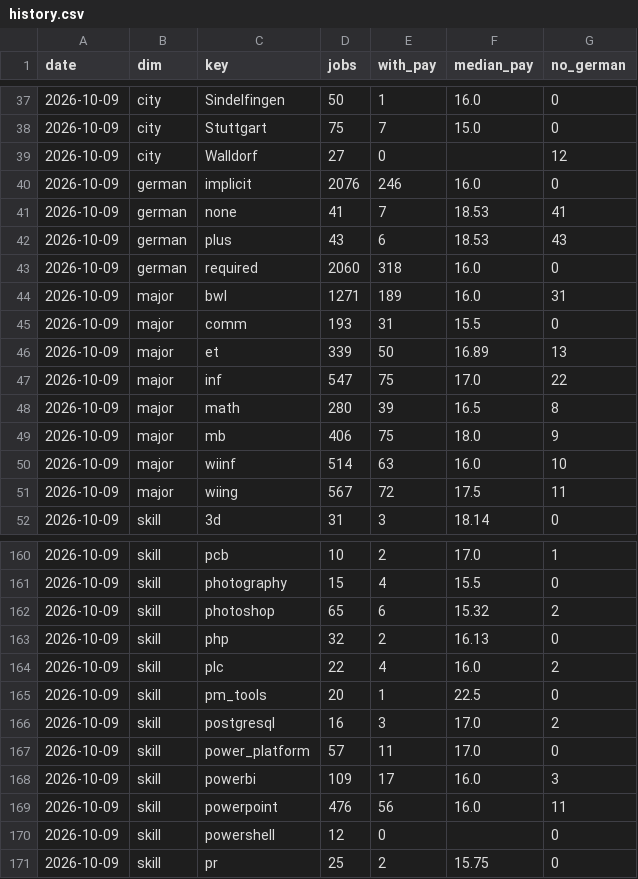
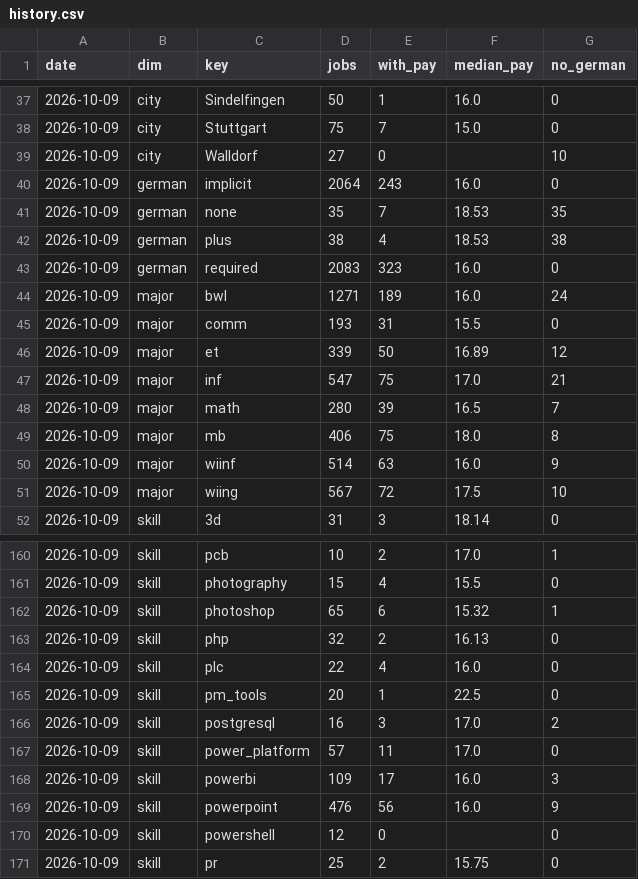
Before and after one commit to morty1338/Werkstudent-radar, a CSV file: data/history.csv, drawn as a sheet; only a part is shown, gaps mark what is left out; the diff covers the shown part only.

```diff
--- a/data/history.csv
+++ b/data/history.csv
@@ -38,15 +38,15 @@ date,dim,key,jobs,with_pay,median_pay,no_german
 2026-10-09,city,Stuttgart,75,7,15.0,0
-2026-10-09,city,Walldorf,27,0,,12
-2026-10-09,german,implicit,2076,246,16.0,0
-2026-10-09,german,none,41,7,18.53,41
-2026-10-09,german,plus,43,6,18.53,43
-2026-10-09,german,required,2060,318,16.0,0
-2026-10-09,major,bwl,1271,189,16.0,31
+2026-10-09,city,Walldorf,27,0,,10
+2026-10-09,german,implicit,2064,243,16.0,0
+2026-10-09,german,none,35,7,18.53,35
+2026-10-09,german,plus,38,4,18.53,38
+2026-10-09,german,required,2083,323,16.0,0
+2026-10-09,major,bwl,1271,189,16.0,24
 2026-10-09,major,comm,193,31,15.5,0
-2026-10-09,major,et,339,50,16.89,13
-2026-10-09,major,inf,547,75,17.0,22
-2026-10-09,major,math,280,39,16.5,8
-2026-10-09,major,mb,406,75,18.0,9
-2026-10-09,major,wiinf,514,63,16.0,10
-2026-10-09,major,wiing,567,72,17.5,11
+2026-10-09,major,et,339,50,16.89,12
+2026-10-09,major,inf,547,75,17.0,21
+2026-10-09,major,math,280,39,16.5,7
+2026-10-09,major,mb,406,75,18.0,8
+2026-10-09,major,wiinf,514,63,16.0,9
+2026-10-09,major,wiing,567,72,17.5,10
 2026-10-09,skill,3d,31,3,18.14,0
@@ -161,5 +161,5 @@ date,dim,key,jobs,with_pay,median_pay,no_german
 2026-10-09,skill,photography,15,4,15.5,0
-2026-10-09,skill,photoshop,65,6,15.32,2
+2026-10-09,skill,photoshop,65,6,15.32,1
 2026-10-09,skill,php,32,2,16.13,0
-2026-10-09,skill,plc,22,4,16.0,2
+2026-10-09,skill,plc,22,4,16.0,0
 2026-10-09,skill,pm_tools,20,1,22.5,0
@@ -168,3 +168,3 @@ date,dim,key,jobs,with_pay,median_pay,no_german
 2026-10-09,skill,powerbi,109,17,16.0,3
-2026-10-09,skill,powerpoint,476,56,16.0,11
+2026-10-09,skill,powerpoint,476,56,16.0,9
 2026-10-09,skill,powershell,12,0,,0
```
Also changed, not shown: 75 edited cells elsewhere in this file, data/jobs.csv, 4 other files.
